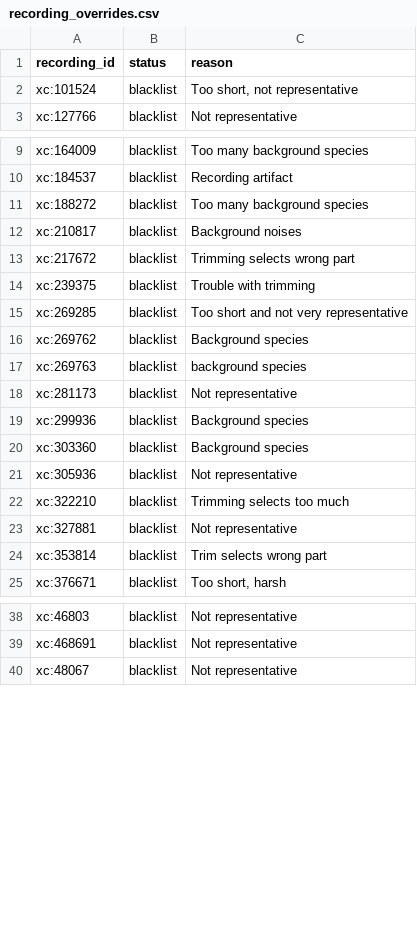
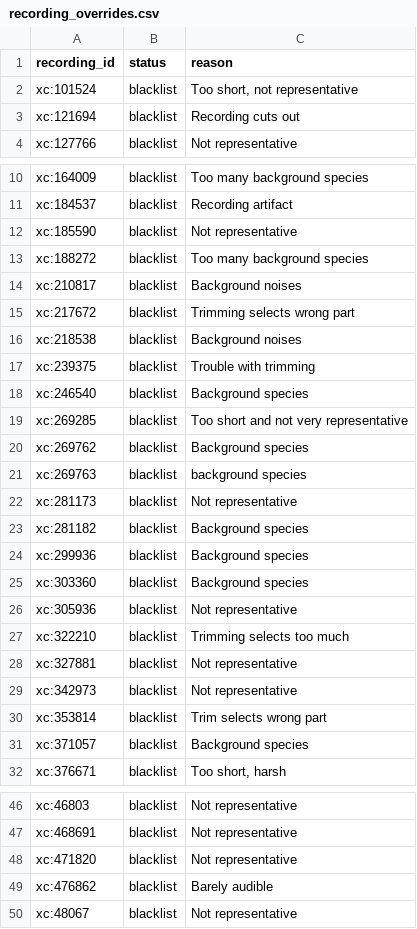
Before and after one commit to ttencate/papageno, a CSV file: data/recording_overrides.csv, drawn as a sheet; only a part is shown, gaps mark what is left out; the diff covers the shown part only; the diff names each change by its address in the sheet, - before the commit and + after, or states it on an @@ line.

Commit message:
Blacklist some bad recordings
Fixes #77

```diff
--- a/data/recording_overrides.csv
+++ b/data/recording_overrides.csv
+row 3: xc:121694 | blacklist | Recording cuts out
+row 12: xc:185590 | blacklist | Not representative
+row 16: xc:218538 | blacklist | Background noises
+row 18: xc:246540 | blacklist | Background species
+row 23: xc:281182 | blacklist | Background species
+row 29: xc:342973 | blacklist | Not representative
+row 31: xc:371057 | blacklist | Background species
+row 48: xc:471820 | blacklist | Not representative
+row 49: xc:476862 | blacklist | Barely audible
```
Also changed, not shown: 2 added rows elsewhere in this file, 15 other files.
